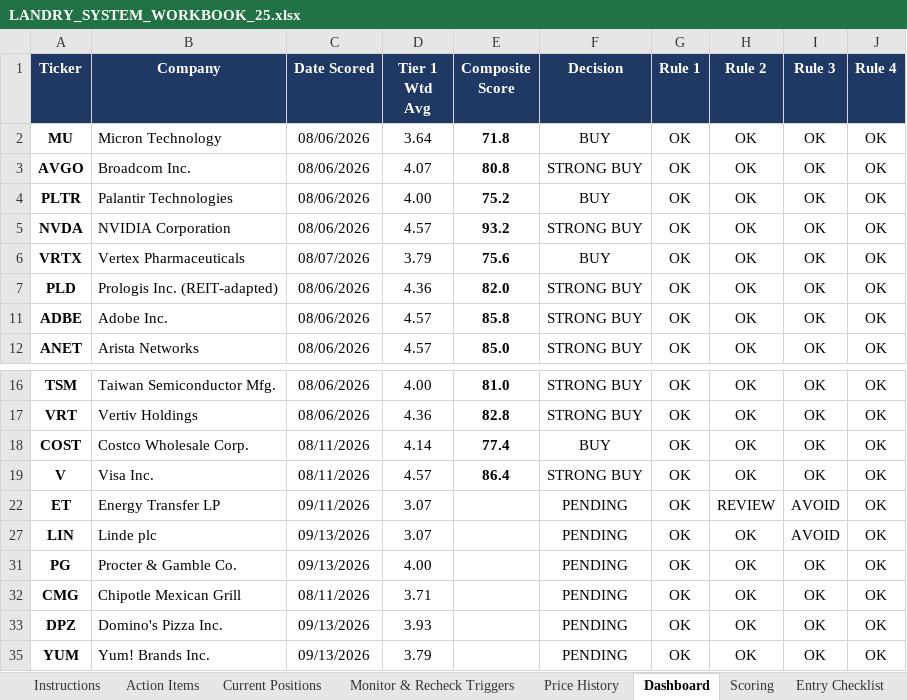
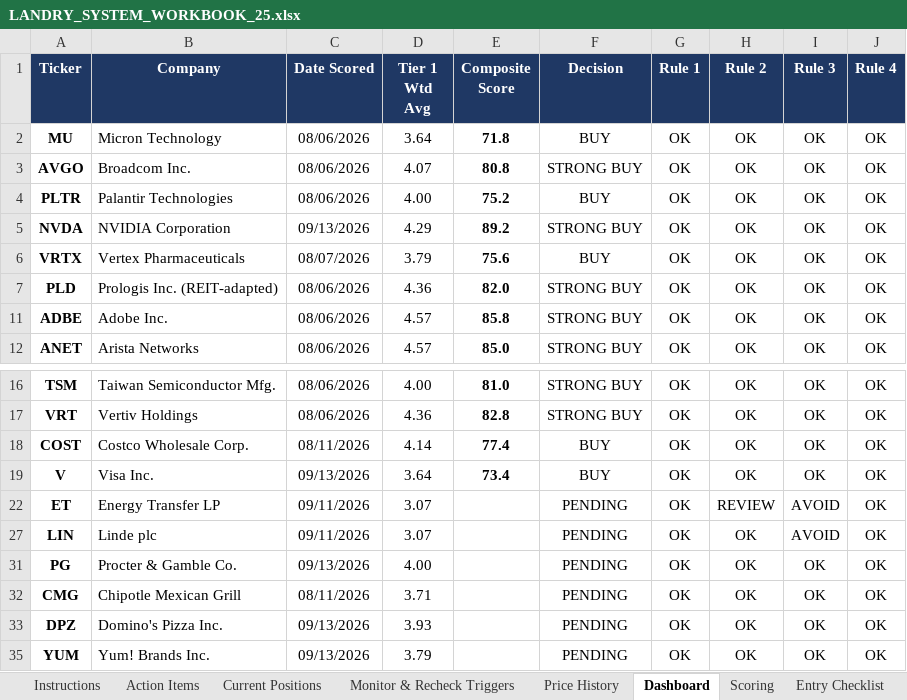
Before and after one commit to cope413/Stock_Picker, an Excel workbook: LANDRY_SYSTEM_WORKBOOK_25.xlsx, sheet Dashboard, drawn as a sheet; only a part is shown, gaps mark what is left out; values as stored, in another font and other column widths than the file's, no borders; conditional formats and table styles not drawn; the diff names each change by its address in the sheet, - before the commit and + after, or states it on an @@ line.

```diff
--- a/LANDRY_SYSTEM_WORKBOOK_25.xlsx (sheet Dashboard)
+++ b/LANDRY_SYSTEM_WORKBOOK_25.xlsx (sheet Dashboard)
-C5 (Date Scored): 08/06/2026
+C5 (Date Scored): 09/13/2026
-D5 (Tier 1 Wtd Avg): 4.57
+D5 (Tier 1 Wtd Avg): 4.29
-E5 (Composite Score): 93.2
+E5 (Composite Score): 89.2
-C19 (Date Scored): 08/11/2026
+C19 (Date Scored): 09/13/2026
-D19 (Tier 1 Wtd Avg): 4.57
+D19 (Tier 1 Wtd Avg): 3.64
-E19 (Composite Score): 86.4
+E19 (Composite Score): 73.4
-F19 (Decision): STRONG BUY
+F19 (Decision): BUY
-C27 (Date Scored): 09/13/2026
+C27 (Date Scored): 09/11/2026
```
Also changed, not shown: sheet Scoring, sheet Process Checklist, sheet Journal, sheet Open Items, charts or pictures, 3 other files.
